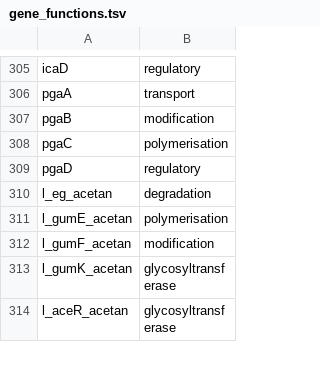
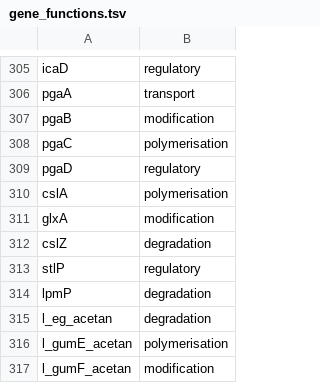
Before and after one commit to AOHD/epsSMASH, a TSV file: epssmash/outputs/html/gene_functions.tsv, drawn as a sheet; only a part is shown, gaps mark what is left out; the shorter side is filled out with more unchanged rows; the diff names each change by its address in the sheet, - before the commit and + after, or states it on an @@ line.

```diff
--- a/epssmash/outputs/html/gene_functions.tsv
+++ b/epssmash/outputs/html/gene_functions.tsv
+row 310: cslA | polymerisation
+row 311: glxA | modification
+row 312: cslZ | degradation
+row 313: stlP | regulatory
+row 314: lpmP | degradation
```
Also changed, not shown: 8 other files.
